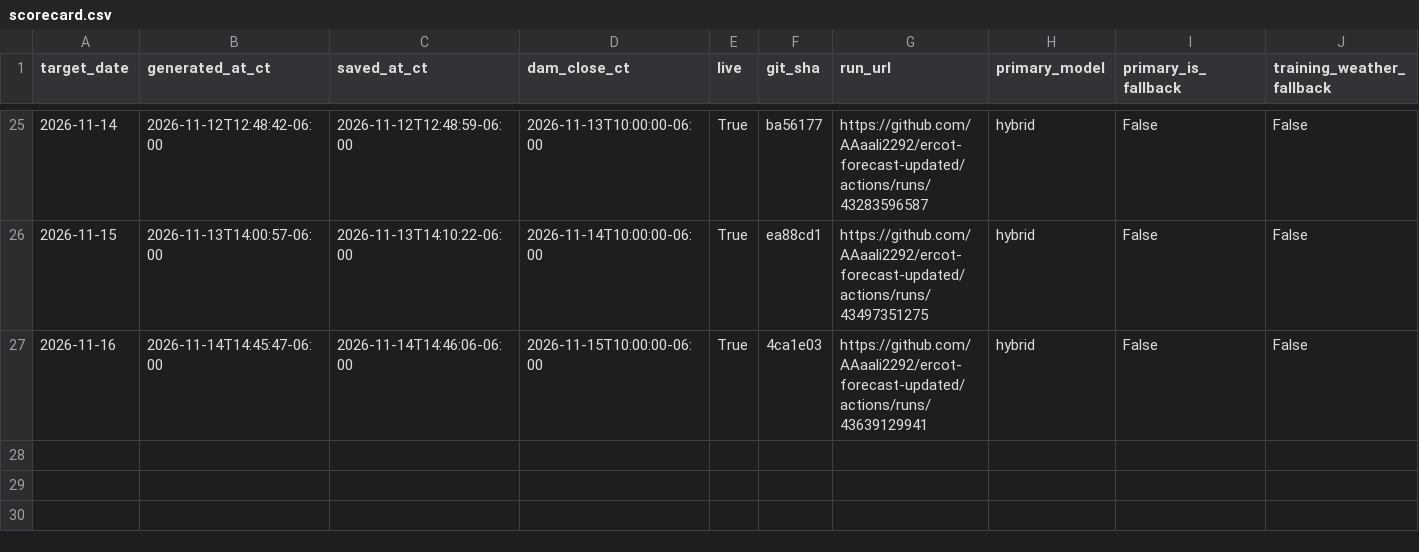
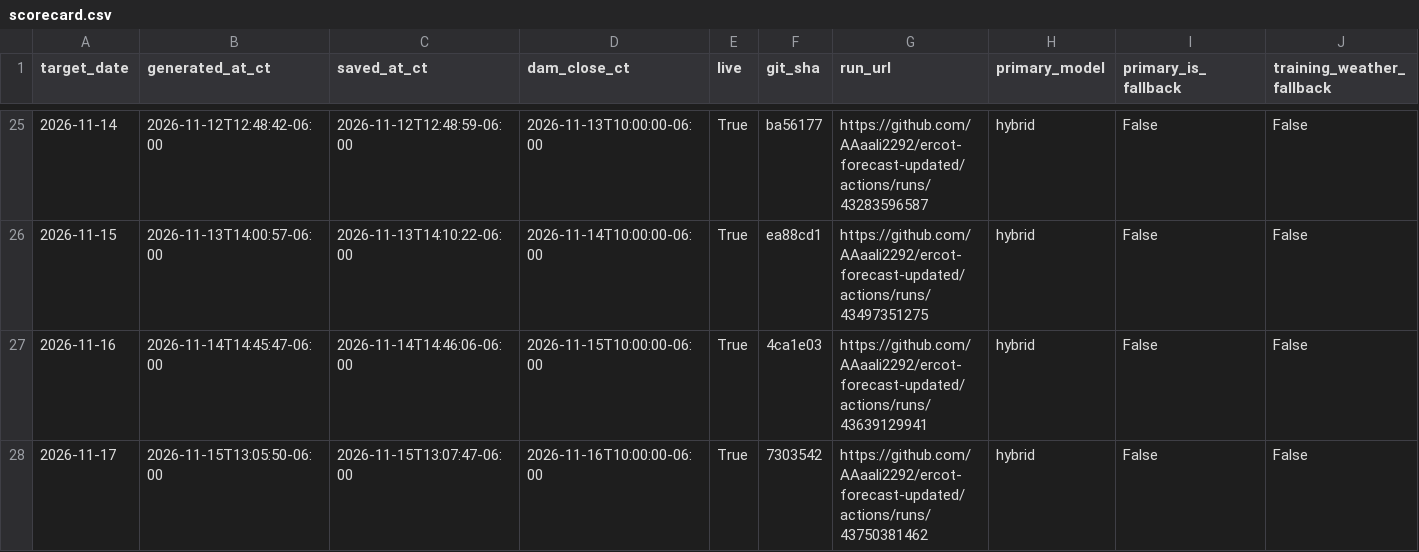
Before and after one commit to AAaali2292/ercot-forecast-updated, a CSV file: scorecard.csv, drawn as a sheet; only a part is shown, gaps mark what is left out; rows hold the shown columns only; the diff names each change by its address in the sheet, - before the commit and + after, or states it on an @@ line.

```diff
--- a/scorecard.csv
+++ b/scorecard.csv
+row 28: 2026-11-17 | 2026-11-15T13:05:50-06:00 | 2026-11-15T13:07:47-06:00 | 2026-11-16T10:00:00-06:00 | True | 7303542 | https://github.com/AAaali2292/ercot-forecast-updated/actions/runs/43750381462 | hybrid | False | False
```
Also changed, not shown: 5 other files.
